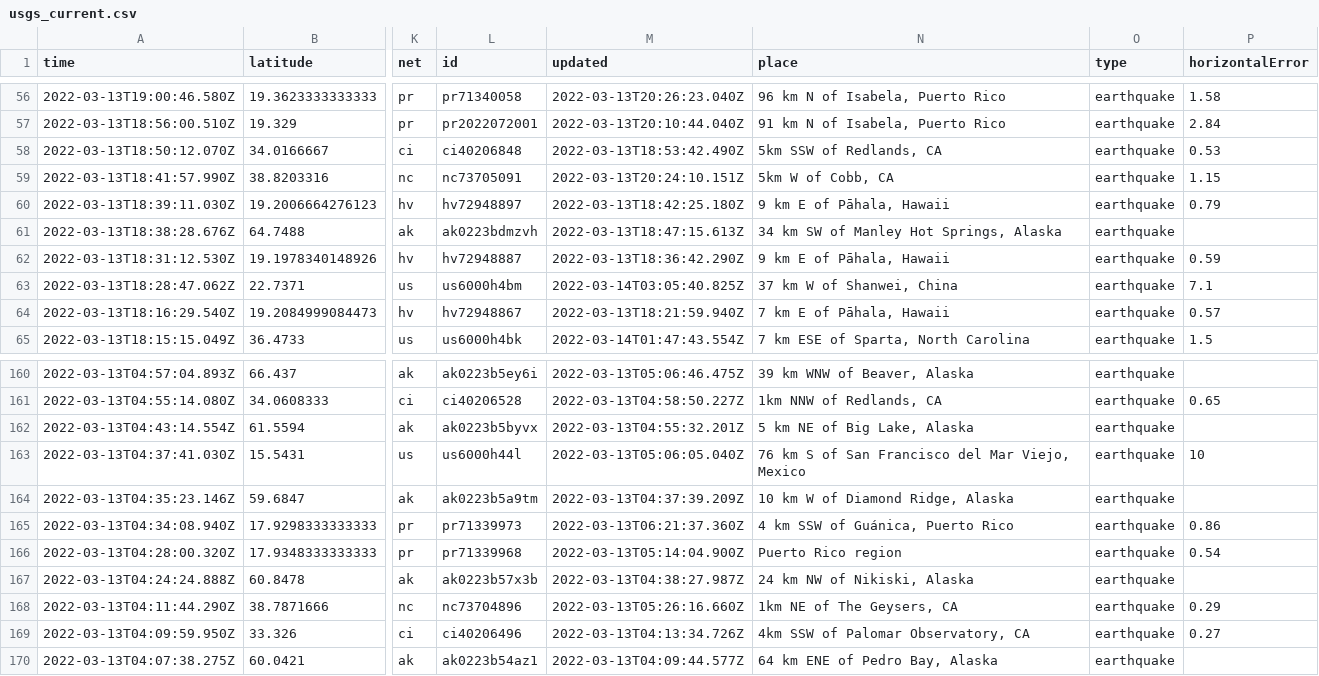
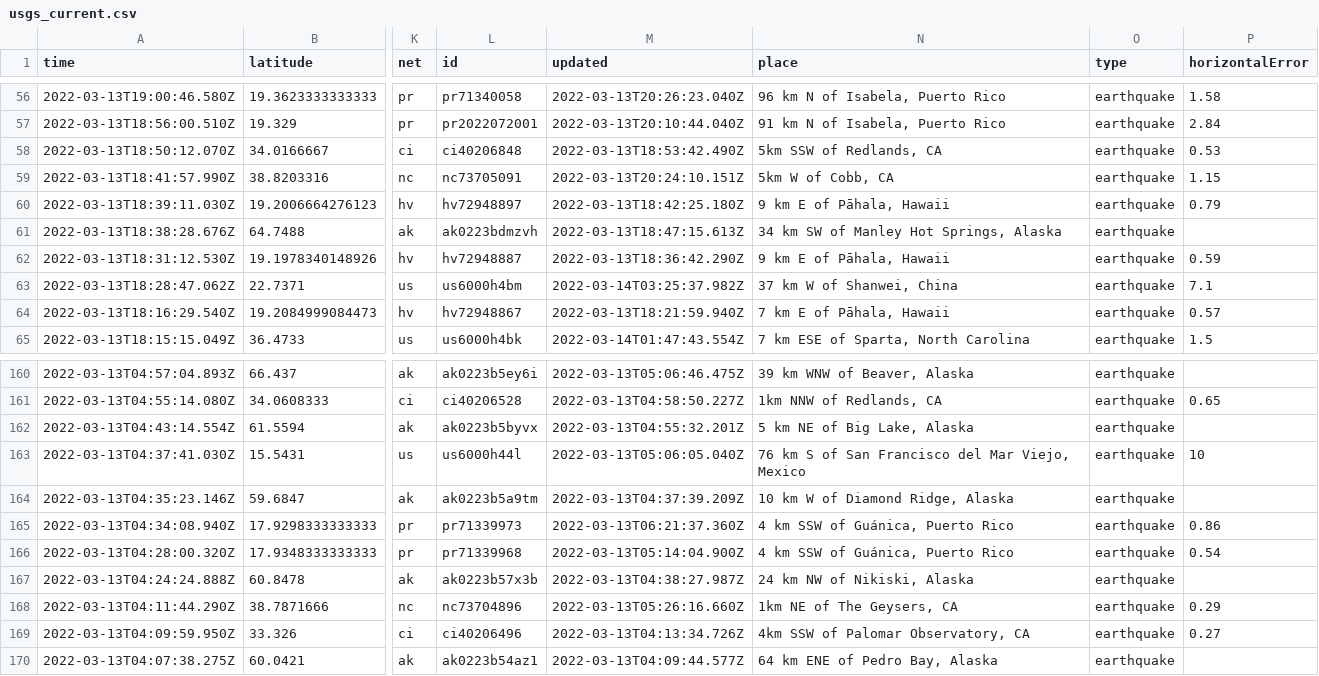
Before and after one commit to lambrechts/nicar2022-github-actions, a CSV file: usgs_current.csv, drawn as a sheet; only a part is shown, gaps mark what is left out; the diff covers the shown part only; the diff names each change by its address in the sheet, - before the commit and + after, or states it on an @@ line.

```diff
--- a/usgs_current.csv
+++ b/usgs_current.csv
-M63 (updated): 2022-03-14T03:05:40.825Z
+M63 (updated): 2022-03-14T03:25:37.982Z
-N166 (place): Puerto Rico region
+N166 (place): 4 km SSW of Guánica, Puerto Rico
```
Also changed, not shown: 5 removed rows and 7 edited cells elsewhere in this file.
